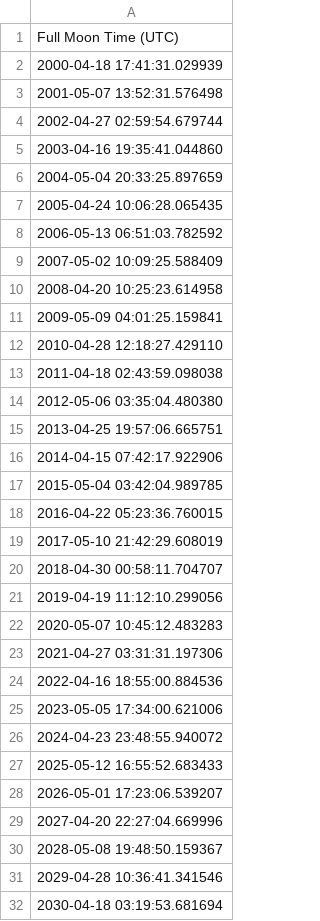
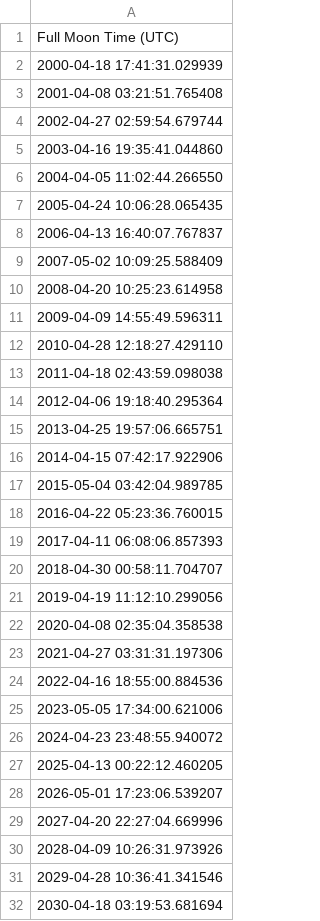
Before and after one commit to montecello/Quantum-Calendar, a CSV file: backend/data/new_years_day_2.csv, drawn as a sheet; only a part is shown; the diff covers the shown part only.

Commit message:
new year fix

```diff
--- a/backend/data/new_years_day_2.csv
+++ b/backend/data/new_years_day_2.csv
@@ -2,14 +2,14 @@ Full Moon Time (UTC)
 2000-04-18 17:41:31.029939
-2001-05-07 13:52:31.576498
+2001-04-08 03:21:51.765408
 2002-04-27 02:59:54.679744
 2003-04-16 19:35:41.044860
-2004-05-04 20:33:25.897659
+2004-04-05 11:02:44.266550
 2005-04-24 10:06:28.065435
-2006-05-13 06:51:03.782592
+2006-04-13 16:40:07.767837
 2007-05-02 10:09:25.588409
 2008-04-20 10:25:23.614958
-2009-05-09 04:01:25.159841
+2009-04-09 14:55:49.596311
 2010-04-28 12:18:27.429110
 2011-04-18 02:43:59.098038
-2012-05-06 03:35:04.480380
+2012-04-06 19:18:40.295364
 2013-04-25 19:57:06.665751
@@ -18,6 +18,6 @@ Full Moon Time (UTC)
 2016-04-22 05:23:36.760015
-2017-05-10 21:42:29.608019
+2017-04-11 06:08:06.857393
 2018-04-30 00:58:11.704707
 2019-04-19 11:12:10.299056
-2020-05-07 10:45:12.483283
+2020-04-08 02:35:04.358538
 2021-04-27 03:31:31.197306
@@ -26,6 +26,6 @@ Full Moon Time (UTC)
 2024-04-23 23:48:55.940072
-2025-05-12 16:55:52.683433
+2025-04-13 00:22:12.460205
 2026-05-01 17:23:06.539207
 2027-04-20 22:27:04.669996
-2028-05-08 19:48:50.159367
+2028-04-09 10:26:31.973926
 2029-04-28 10:36:41.341546
```
Also changed, not shown: 5 edited cells elsewhere in this file, 1 other file.
